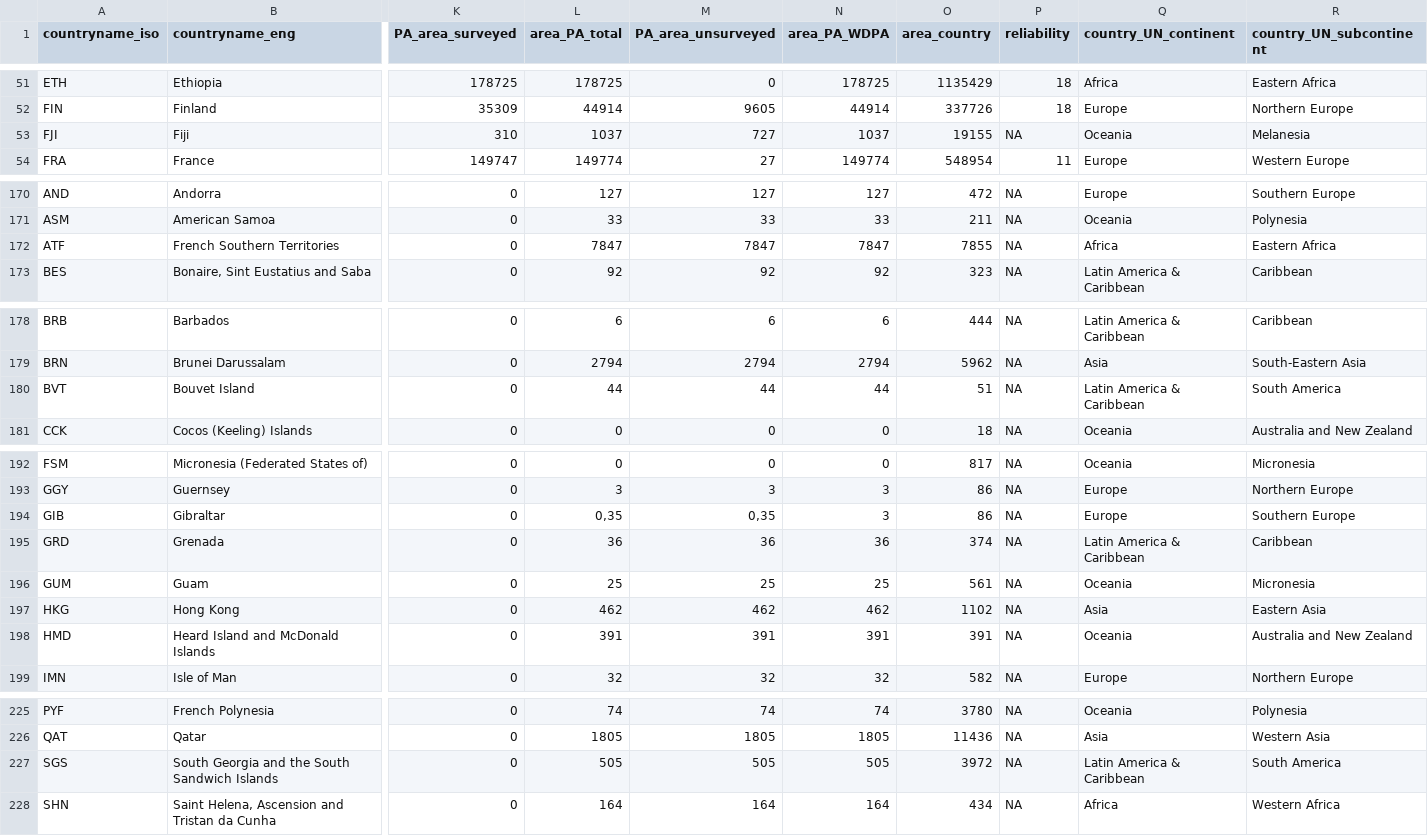
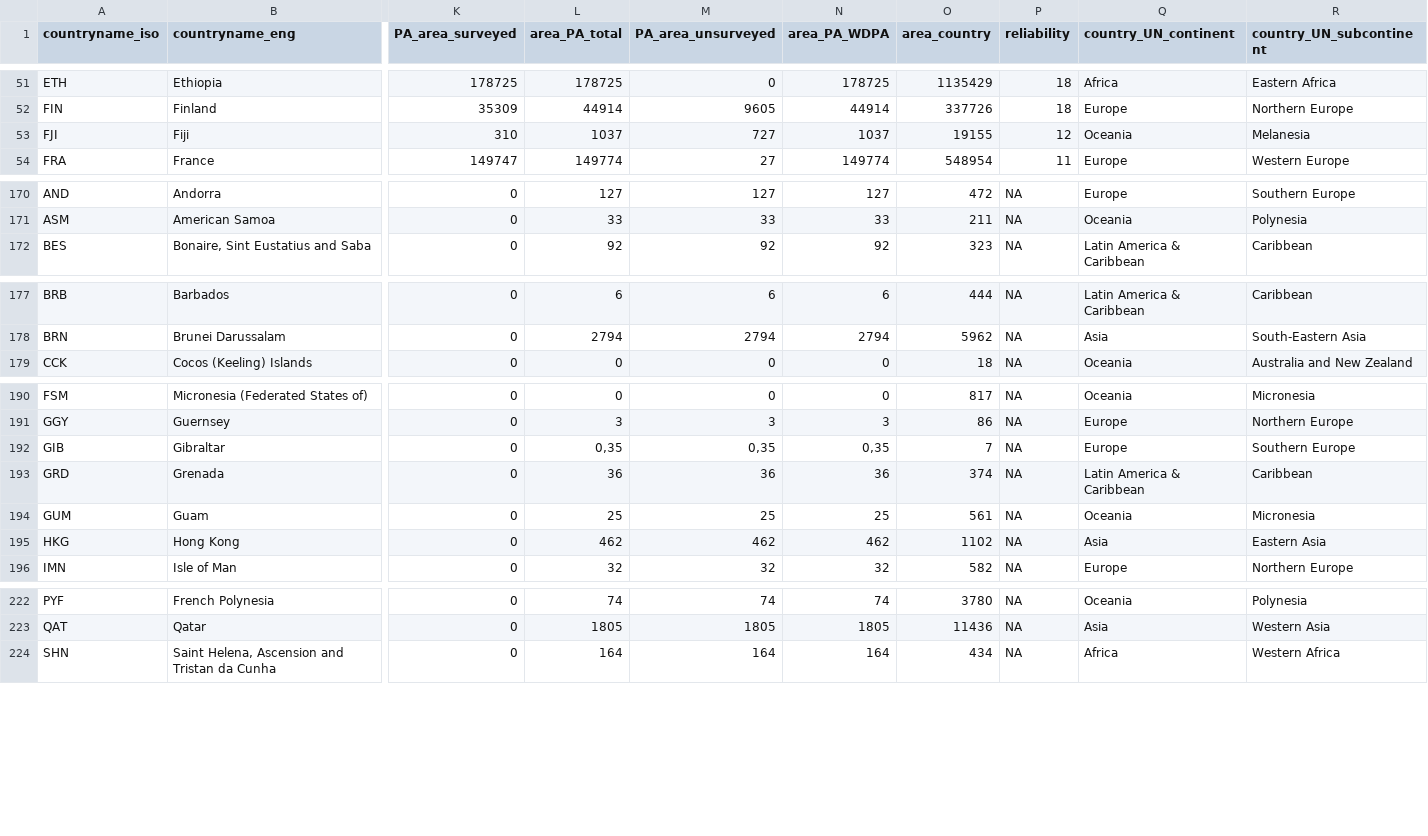
Before and after one commit to courtiol/rangeRinPA, a CSV file: inst/extdata/raw_data/data_rangers.csv, drawn as a sheet; only a part is shown, gaps mark what is left out; removed rows and columns are numbered as before the commit, all else as after; rows hold the shown columns only; the diff names each change by its address in the sheet, - before the commit and + after, or states it on an @@ line.

Commit message:
Remove polar countries/territories

```diff
--- a/inst/extdata/raw_data/data_rangers.csv
+++ b/inst/extdata/raw_data/data_rangers.csv
-P53 (reliability): NA
+P53 (reliability): 12
-row 172: ATF | French Southern Territories | 0 | 7847 | 7847 | 7847 | 7855 | NA | Africa | Eastern Africa
-row 180: BVT | Bouvet Island | 0 | 44 | 44 | 44 | 51 | NA | Latin America & Caribbean | South America
-N192 (area_PA_WDPA): 3
+N192 (area_PA_WDPA): 0,35
-O192 (area_country): 86
+O192 (area_country): 7
-row 198: HMD | Heard Island and McDonald Islands | 0 | 391 | 391 | 391 | 391 | NA | Oceania | Australia and New Zealand
-row 227: SGS | South Georgia and the South Sandwich Islands | 0 | 505 | 505 | 505 | 3972 | NA | Latin America & Caribbean | South America
```
Also changed, not shown: 5 other files.
